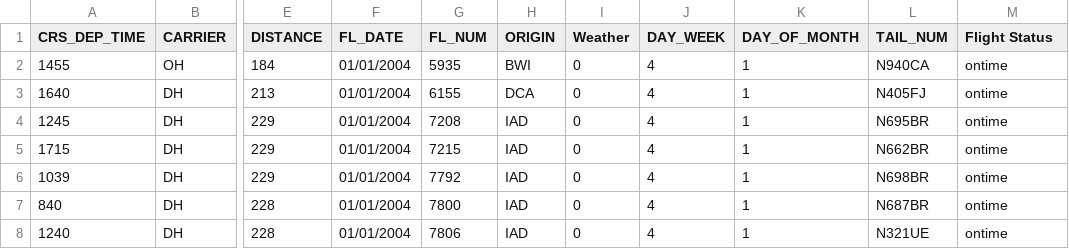
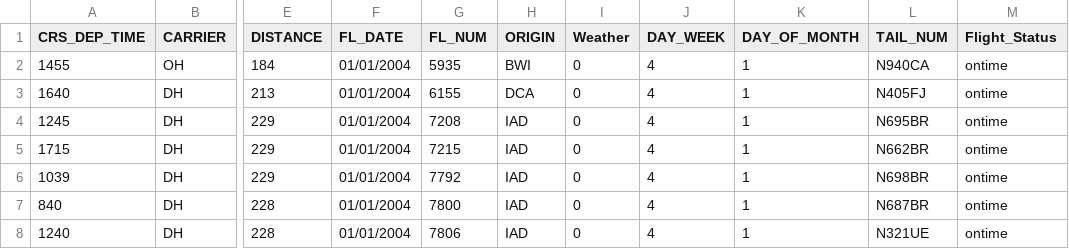
Before and after one commit to gldimas/AA645, a CSV file: Data/FlightDelays.csv, drawn as a sheet; only a part is shown, gaps mark what is left out; the diff names each change by its address in the sheet, - before the commit and + after, or states it on an @@ line.

Commit message:
Update FlightDelays.csv

```diff
--- a/Data/FlightDelays.csv
+++ b/Data/FlightDelays.csv
-M1: Flight Status
+M1: Flight_Status
```
